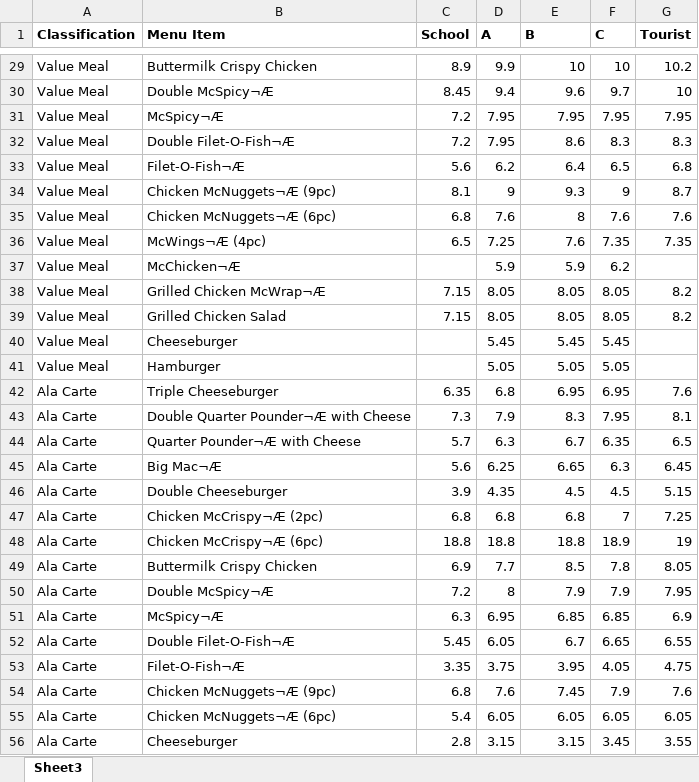
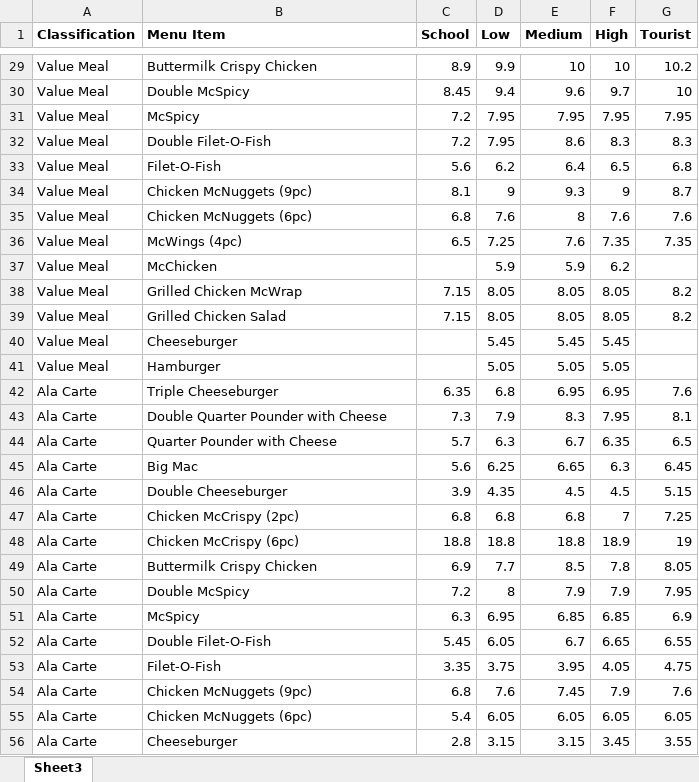
Before and after one commit to NicsLvl/McPredictor, an Excel workbook: data/mcdonalds_prices.xlsx, sheet Sheet3, drawn as a sheet; only a part is shown, gaps mark what is left out; values as stored, in another font and other column widths than the file's, no borders; the diff covers the shown part only; the diff names each change by its address in the sheet, - before the commit and + after, or states it on an @@ line.

```diff
--- a/data/mcdonalds_prices.xlsx (sheet Sheet3)
+++ b/data/mcdonalds_prices.xlsx (sheet Sheet3)
-D1: A
+D1: Low
-E1: B
+E1: Medium
-F1: C
+F1: High
-B30 (Menu Item): Double McSpicy¬Æ
+B30 (Menu Item): Double McSpicy
-B31 (Menu Item): McSpicy¬Æ
+B31 (Menu Item): McSpicy
-B32 (Menu Item): Double Filet-O-Fish¬Æ
+B32 (Menu Item): Double Filet-O-Fish
-B33 (Menu Item): Filet-O-Fish¬Æ
+B33 (Menu Item): Filet-O-Fish
-B34 (Menu Item): Chicken McNuggets¬Æ (9pc)
+B34 (Menu Item): Chicken McNuggets (9pc)
-B35 (Menu Item): Chicken McNuggets¬Æ (6pc)
+B35 (Menu Item): Chicken McNuggets (6pc)
-B36 (Menu Item): McWings¬Æ (4pc)
+B36 (Menu Item): McWings (4pc)
-B37 (Menu Item): McChicken¬Æ
+B37 (Menu Item): McChicken
-B38 (Menu Item): Grilled Chicken McWrap¬Æ
+B38 (Menu Item): Grilled Chicken McWrap
-B43 (Menu Item): Double Quarter Pounder¬Æ with Cheese
+B43 (Menu Item): Double Quarter Pounder with Cheese
-B44 (Menu Item): Quarter Pounder¬Æ with Cheese
+B44 (Menu Item): Quarter Pounder with Cheese
-B45 (Menu Item): Big Mac¬Æ
+B45 (Menu Item): Big Mac
-B47 (Menu Item): Chicken McCrispy¬Æ (2pc)
+B47 (Menu Item): Chicken McCrispy (2pc)
-B48 (Menu Item): Chicken McCrispy¬Æ (6pc)
+B48 (Menu Item): Chicken McCrispy (6pc)
-B50 (Menu Item): Double McSpicy¬Æ
+B50 (Menu Item): Double McSpicy
-B51 (Menu Item): McSpicy¬Æ
+B51 (Menu Item): McSpicy
-B52 (Menu Item): Double Filet-O-Fish¬Æ
+B52 (Menu Item): Double Filet-O-Fish
-B53 (Menu Item): Filet-O-Fish¬Æ
+B53 (Menu Item): Filet-O-Fish
-B54 (Menu Item): Chicken McNuggets¬Æ (9pc)
+B54 (Menu Item): Chicken McNuggets (9pc)
-B55 (Menu Item): Chicken McNuggets¬Æ (6pc)
+B55 (Menu Item): Chicken McNuggets (6pc)
```
Also changed, not shown: 49 edited cells elsewhere in this sheet, data/mcdonalds_prices_new.xlsx, 4 other files.
